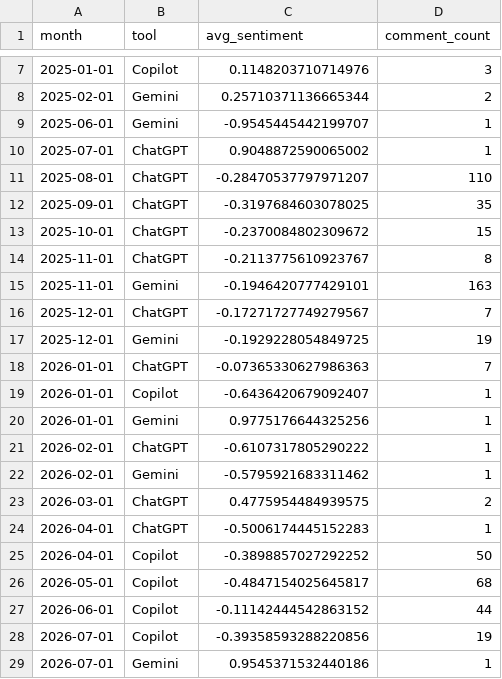
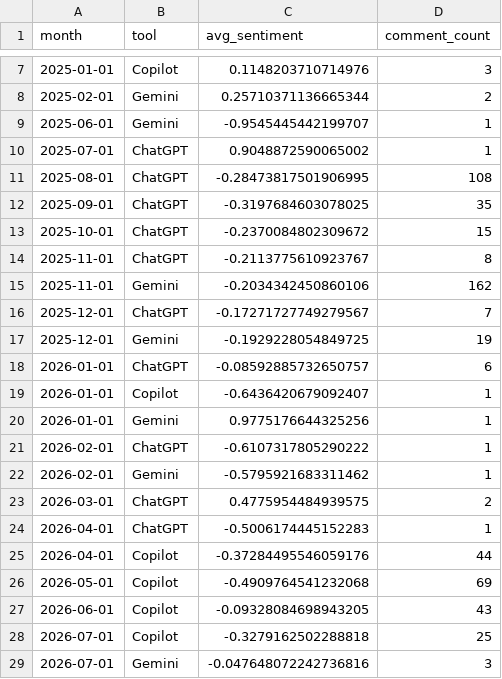
Before and after one commit to abdulla-cc/yt-sentiment-tracker, a CSV file: data/monthly_sentiment.csv, drawn as a sheet; only a part is shown, gaps mark what is left out.

```diff
--- a/data/monthly_sentiment.csv
+++ b/data/monthly_sentiment.csv
@@ -10,3 +10,3 @@ month,tool,avg_sentiment,comment_count
 2025-07-01,ChatGPT,0.9048872590065002,1
-2025-08-01,ChatGPT,-0.28470537797971207,110
+2025-08-01,ChatGPT,-0.28473817501906995,108
 2025-09-01,ChatGPT,-0.3197684603078025,35
@@ -14,6 +14,6 @@ month,tool,avg_sentiment,comment_count
 2025-11-01,ChatGPT,-0.2113775610923767,8
-2025-11-01,Gemini,-0.1946420777429101,163
+2025-11-01,Gemini,-0.2034342450860106,162
 2025-12-01,ChatGPT,-0.17271727749279567,7
 2025-12-01,Gemini,-0.1929228054849725,19
-2026-01-01,ChatGPT,-0.07365330627986363,7
+2026-01-01,ChatGPT,-0.08592885732650757,6
 2026-01-01,Copilot,-0.6436420679092407,1
@@ -24,6 +24,6 @@ month,tool,avg_sentiment,comment_count
 2026-04-01,ChatGPT,-0.5006174445152283,1
-2026-04-01,Copilot,-0.3898857027292252,50
-2026-05-01,Copilot,-0.4847154025645817,68
-2026-06-01,Copilot,-0.11142444542863152,44
-2026-07-01,Copilot,-0.39358593288220856,19
-2026-07-01,Gemini,0.9545371532440186,1
+2026-04-01,Copilot,-0.37284495546059176,44
+2026-05-01,Copilot,-0.4909764541232068,69
+2026-06-01,Copilot,-0.09328084698943205,43
+2026-07-01,Copilot,-0.3279162502288818,25
+2026-07-01,Gemini,-0.047648072242736816,3
```
